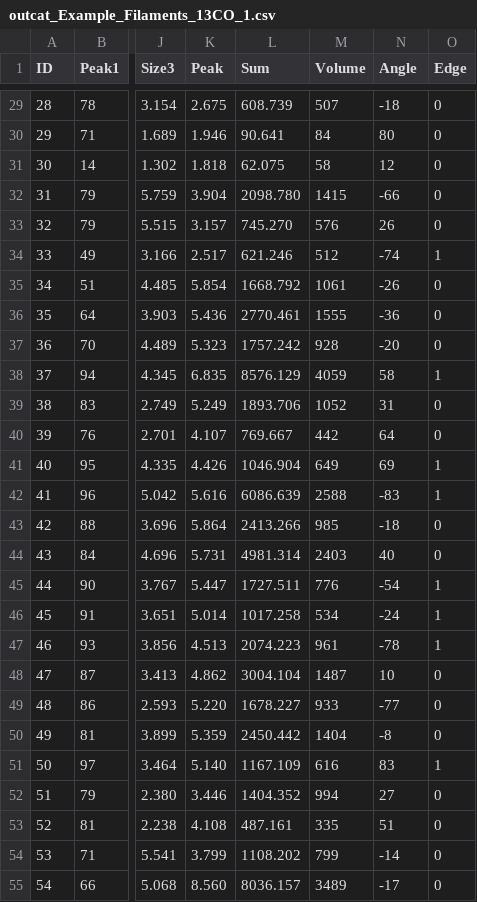
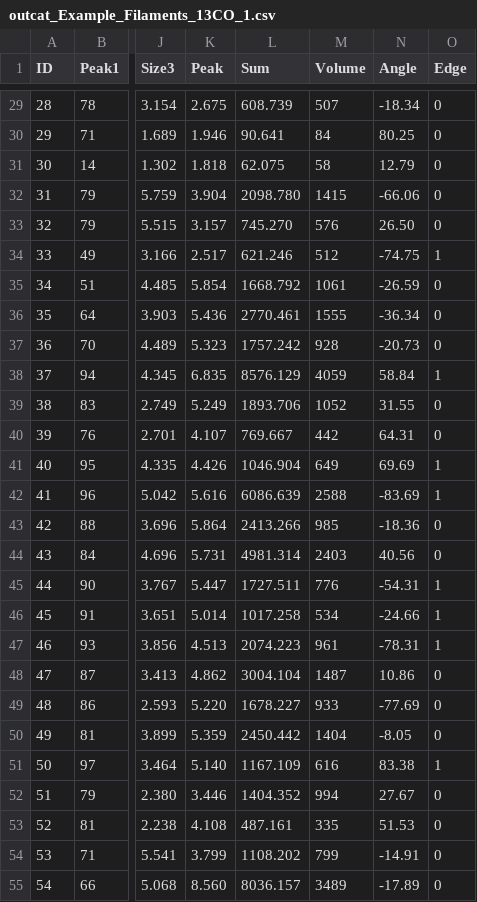
Before and after one commit to JiangYuTS/DPConCFil, a CSV file: Example_Files/Clump/outcat_Example_Filaments_13CO_1.csv, drawn as a sheet; only a part is shown, gaps mark what is left out; the diff covers the shown part only; the diff names each change by its address in the sheet, - before the commit and + after, or states it on an @@ line.

```diff
--- a/Example_Files/Clump/outcat_Example_Filaments_13CO_1.csv
+++ b/Example_Files/Clump/outcat_Example_Filaments_13CO_1.csv
-N29 (Angle): -18
+N29 (Angle): -18.34
-N30 (Angle): 80
+N30 (Angle): 80.25
-N31 (Angle): 12
+N31 (Angle): 12.79
-N32 (Angle): -66
+N32 (Angle): -66.06
-N33 (Angle): 26
+N33 (Angle): 26.50
-N34 (Angle): -74
+N34 (Angle): -74.75
-N35 (Angle): -26
+N35 (Angle): -26.59
-N36 (Angle): -36
+N36 (Angle): -36.34
-N37 (Angle): -20
+N37 (Angle): -20.73
-N38 (Angle): 58
+N38 (Angle): 58.84
-N39 (Angle): 31
+N39 (Angle): 31.55
-N40 (Angle): 64
+N40 (Angle): 64.31
-N41 (Angle): 69
+N41 (Angle): 69.69
-N42 (Angle): -83
+N42 (Angle): -83.69
-N43 (Angle): -18
+N43 (Angle): -18.36
-N44 (Angle): 40
+N44 (Angle): 40.56
-N45 (Angle): -54
+N45 (Angle): -54.31
-N46 (Angle): -24
+N46 (Angle): -24.66
-N47 (Angle): -78
+N47 (Angle): -78.31
-N48 (Angle): 10
+N48 (Angle): 10.86
-N49 (Angle): -77
+N49 (Angle): -77.69
-N50 (Angle): -8
+N50 (Angle): -8.05
-N51 (Angle): 83
+N51 (Angle): 83.38
-N52 (Angle): 27
+N52 (Angle): 27.67
-N53 (Angle): 51
+N53 (Angle): 51.53
-N54 (Angle): -14
+N54 (Angle): -14.91
-N55 (Angle): -17
+N55 (Angle): -17.89
```
Also changed, not shown: 99 edited cells elsewhere in this file, Example_Files/Clump/outcat_wcs_Example_Filaments_13CO_1.csv, 12 other files.
